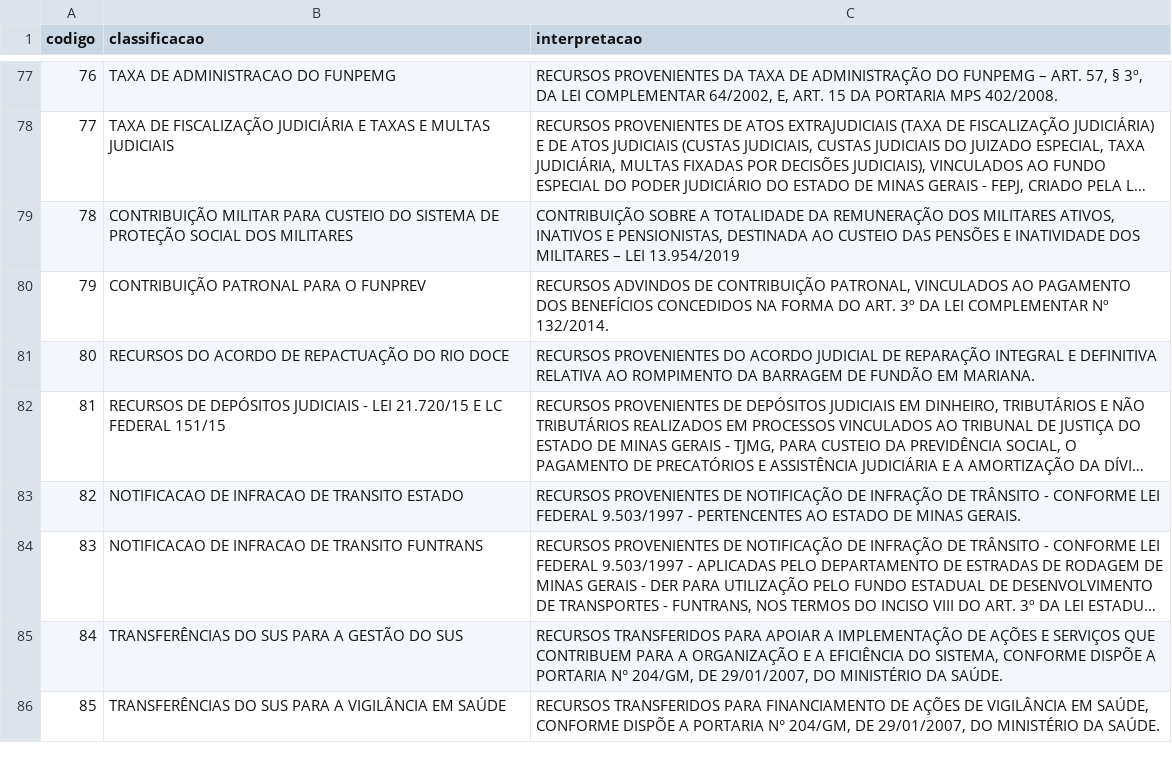
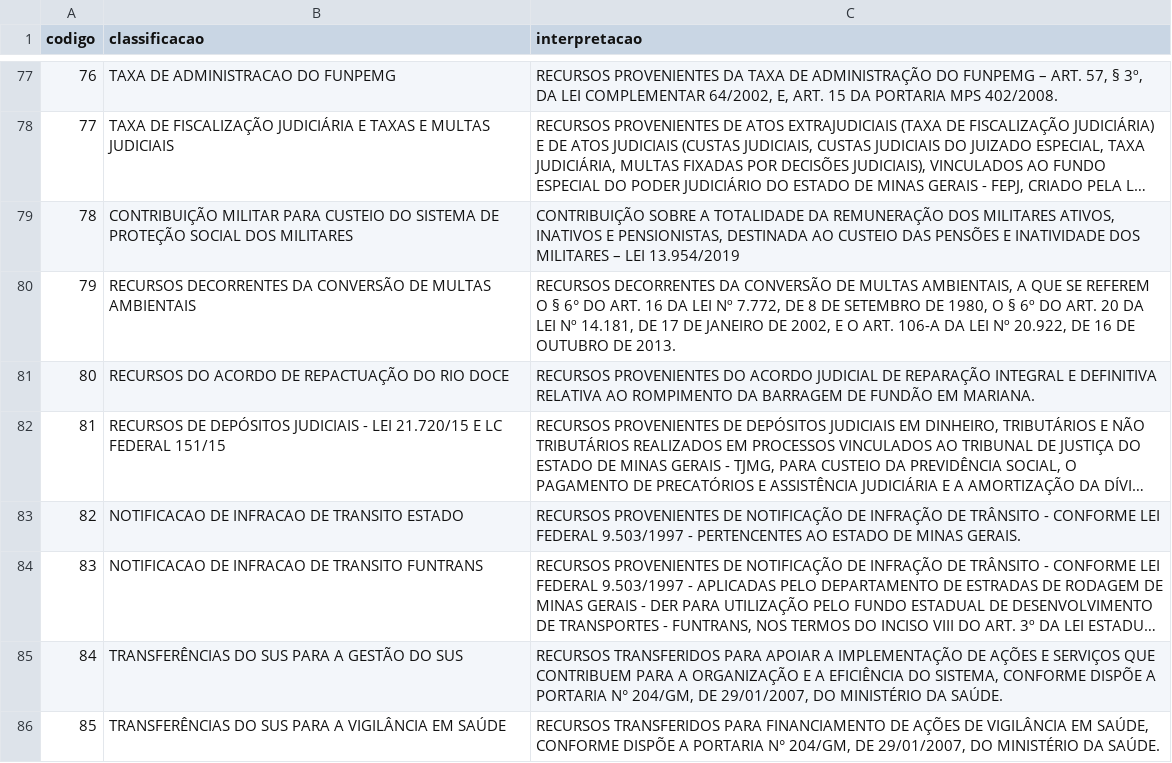
Before and after one commit to splor-mg/dados-volumes-loa, a CSV file: data/desc_fontes_de_recursos.csv, drawn as a sheet; only a part is shown, gaps mark what is left out; long unchanged cells end in ….

```diff
--- a/data/desc_fontes_de_recursos.csv
+++ b/data/desc_fontes_de_recursos.csv
@@ -79,3 +79,3 @@ codigo,classificacao,interpretacao
 78,CONTRIBUIÇÃO MILITAR PARA CUSTEIO DO SISTEMA DE PROTEÇÃO SOCIAL DOS MILITARES,"CONTRIBUIÇÃO SOBRE A TOTALIDADE DA REMUNERAÇÃO DOS MILITARES ATIVOS, INATIVOS E PENSIONISTAS, DESTINADA AO CUSTEIO DAS PENSÕES E INATIVIDADE DOS MILITARES – LEI 13.954/2019 "
-79,CONTRIBUIÇÃO PATRONAL PARA O FUNPREV,"RECURSOS ADVINDOS DE CONTRIBUIÇÃO PATRONAL, VINCULADOS AO PAGAMENTO DOS BENEFÍCIOS CONCEDIDOS NA FORMA DO ART. 3º DA LEI COMPLEMENTAR Nº 132/2014. "
+79,RECURSOS DECORRENTES DA CONVERSÃO DE MULTAS AMBIENTAIS,"RECURSOS DECORRENTES DA CONVERSÃO DE MULTAS AMBIENTAIS, A QUE SE REFEREM O § 6° DO ART. 16 DA LEI Nº 7.772, DE 8 DE SETEMBRO DE 1980, O § 6º DO ART. 20 DA LEI Nº 14.181, DE 17 DE JANEIRO DE 2002, E O ART. 106-A DA LEI Nº 20.922, DE 16 DE OUTUBRO DE 2013."
 80,RECURSOS DO ACORDO DE REPACTUAÇÃO DO RIO DOCE,RECURSOS PROVENIENTES DO ACORDO JUDICIAL DE REPARAÇÃO INTEGRAL E DEFINITIVA RELATIVA AO ROMPIMENTO DA BARRAGEM DE FUNDÃO EM MARIANA.
```
Also changed, not shown: data/desc_base_legal_demonstrativos.csv, data/desc_classificacao_economica_despesa.csv, 12 other files.
